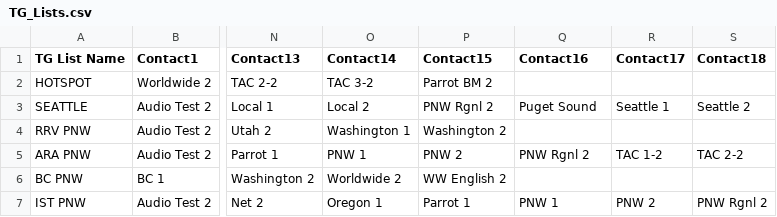
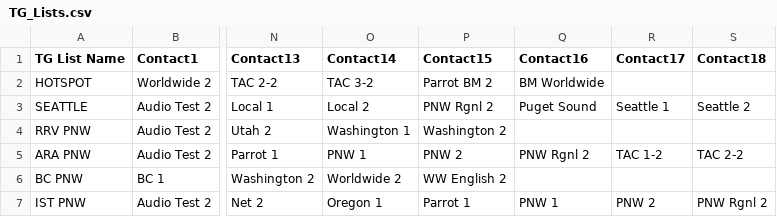
Before and after one commit to desertblade/OpenGD77-PNW, a CSV file: PNW-DMR/TG_Lists.csv, drawn as a sheet; only a part is shown, gaps mark what is left out; the diff names each change by its address in the sheet, - before the commit and + after, or states it on an @@ line.

```diff
--- a/PNW-DMR/TG_Lists.csv
+++ b/PNW-DMR/TG_Lists.csv
-Q2 (Contact16): (empty)
+Q2 (Contact16): BM Worldwide
```
Also changed, not shown: PNW-DMR/Contacts.csv, Simplex-FRS-GMRS-NOAA/Channels.csv.
